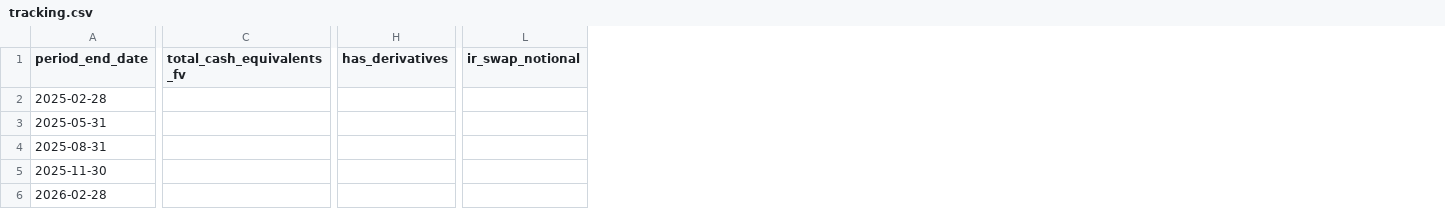
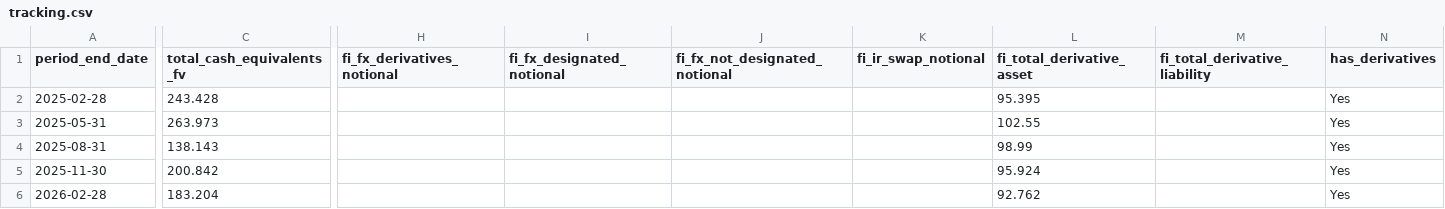
Before and after one commit to lukasbecker36-dot/sec-derivatives-, a CSV file: output/ctas/tracking.csv, drawn as a sheet; only a part is shown, gaps mark what is left out; removed rows and columns are numbered as before the commit, all else as after; the diff covers the shown part only; the diff names each change by its address in the sheet, - before the commit and + after, or states it on an @@ line.

```diff
--- a/output/ctas/tracking.csv
+++ b/output/ctas/tracking.csv
-column H (has_derivatives), empty
+column H (fi_fx_derivatives_notional), empty
+column I (fi_fx_designated_notional), empty
+column J (fi_fx_not_designated_notional), empty
+column K (fi_ir_swap_notional), empty
+column L (fi_total_derivative_asset), rows 2-6: 95.395 | 102.55 | 98.99 | 95.924 | 92.762
+column M (fi_total_derivative_liability), empty
+column N (has_derivatives), rows 2-6: all Yes
-column L (ir_swap_notional), empty
-C2 (total_cash_equivalents_fv): (empty)
+C2 (total_cash_equivalents_fv): 243.428
-C3 (total_cash_equivalents_fv): (empty)
+C3 (total_cash_equivalents_fv): 263.973
-C4 (total_cash_equivalents_fv): (empty)
+C4 (total_cash_equivalents_fv): 138.143
-C5 (total_cash_equivalents_fv): (empty)
+C5 (total_cash_equivalents_fv): 200.842
-C6 (total_cash_equivalents_fv): (empty)
+C6 (total_cash_equivalents_fv): 183.204
```
Also changed, not shown: 8 added columns, 3 removed columns and 3 edited cells elsewhere in this file, backfill/state.csv, output/ctra/tracking.csv, 10 other files.
